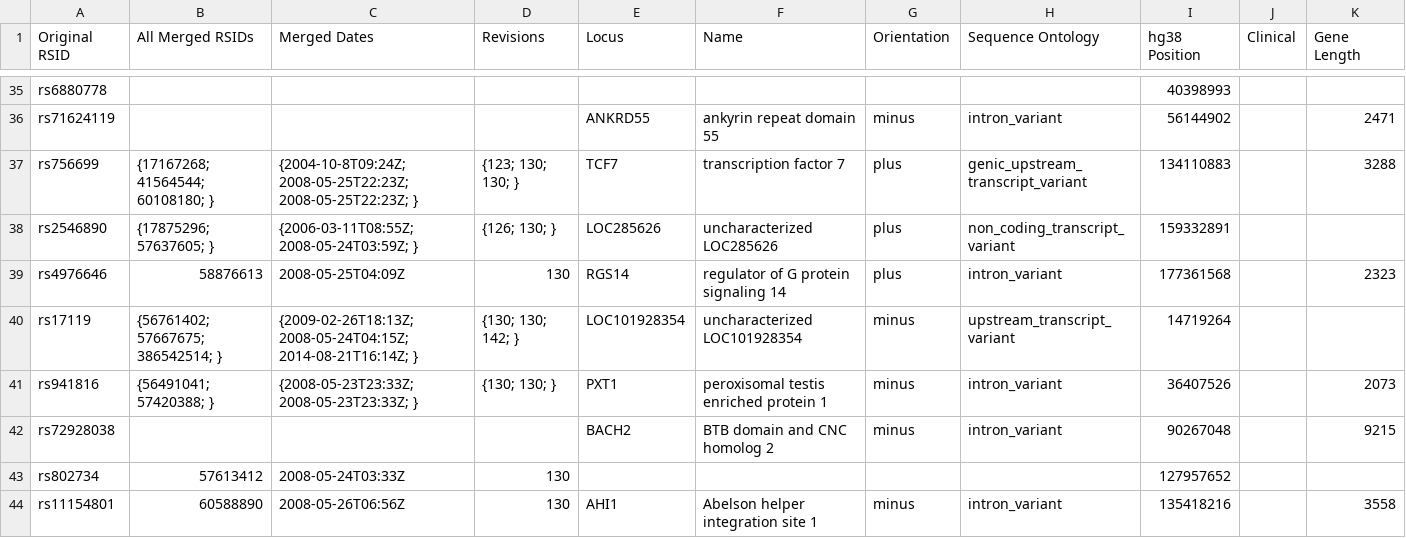
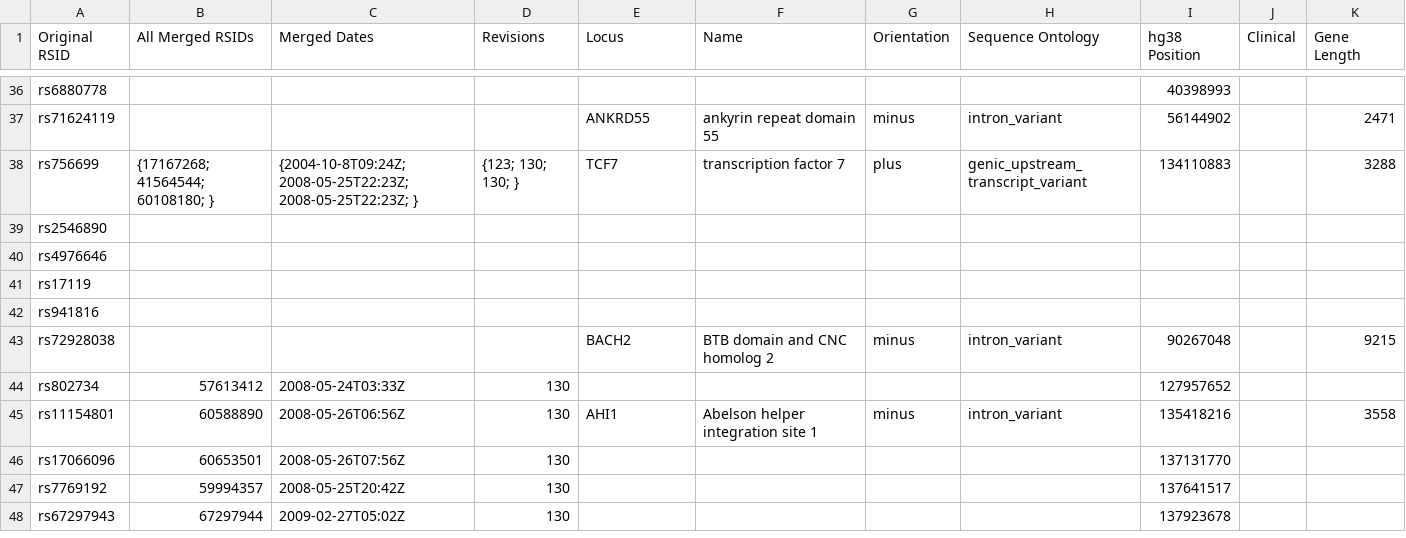
Before and after one commit to ZacharyMcDonald/MS-GWAS-Comparisons, a CSV file: output/s2013_results.csv, drawn as a sheet; only a part is shown, gaps mark what is left out; the shorter side is filled out with more unchanged rows; the diff covers the shown part only.

```diff
--- a/output/s2013_results.csv
+++ b/output/s2013_results.csv
@@ -37,6 +38,6 @@ rs71624119,,,,ANKRD55,ankyrin repeat domain 55,minus,intron_variant,56144902,,24
 rs756699,{17167268; 41564544; 60108180; },{2004-10-8T09:24Z; 2008-05-25T22:23Z; 2008-05-25T22:23Z; },{123; 130; 130; },TCF7,transcription factor 7,plus,genic_upstream_transcript_variant,134110883,,3288,
-rs2546890,{17875296; 57637605; },{2006-03-11T08:55Z; 2008-05-24T03:59Z; },{126; 130; },LOC285626,uncharacterized LOC285626,plus,non_coding_transcript_variant,159332891,,,
-rs4976646,58876613,2008-05-25T04:09Z,130,RGS14,regulator of G protein signaling 14,plus,intron_variant,177361568,,2323,
-rs17119,{56761402; 57667675; 386542514; },{2009-02-26T18:13Z; 2008-05-24T04:15Z; 2014-08-21T16:14Z; },{130; 130; 142; },LOC101928354,uncharacterized LOC101928354,minus,upstream_transcript_variant,14719264,,,
-rs941816,{56491041; 57420388; },{2008-05-23T23:33Z; 2008-05-23T23:33Z; },{130; 130; },PXT1,peroxisomal testis enriched protein 1,minus,intron_variant,36407526,,2073,
+rs2546890,,,,,,,,,,,
+rs4976646,,,,,,,,,,,
+rs17119,,,,,,,,,,,
+rs941816,,,,,,,,,,,
 rs72928038,,,,BACH2,BTB domain and CNC homolog 2,minus,intron_variant,90267048,,9215,
```
Also changed, not shown: 4 added rows and 1 removed row elsewhere in this file, output/s2013s2019_overlap.csv, output/s2019_results.csv, 6 other files.
